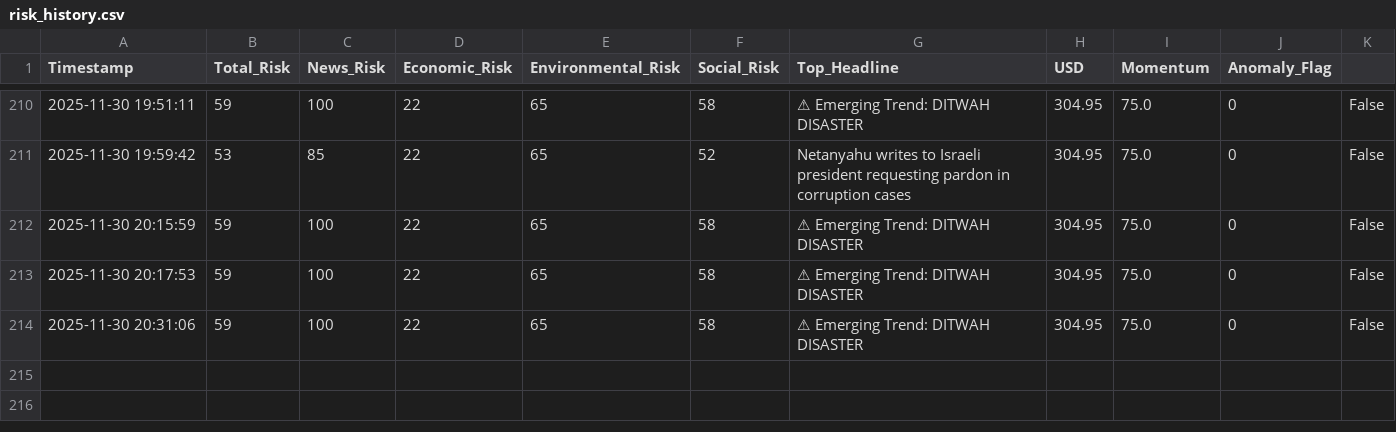
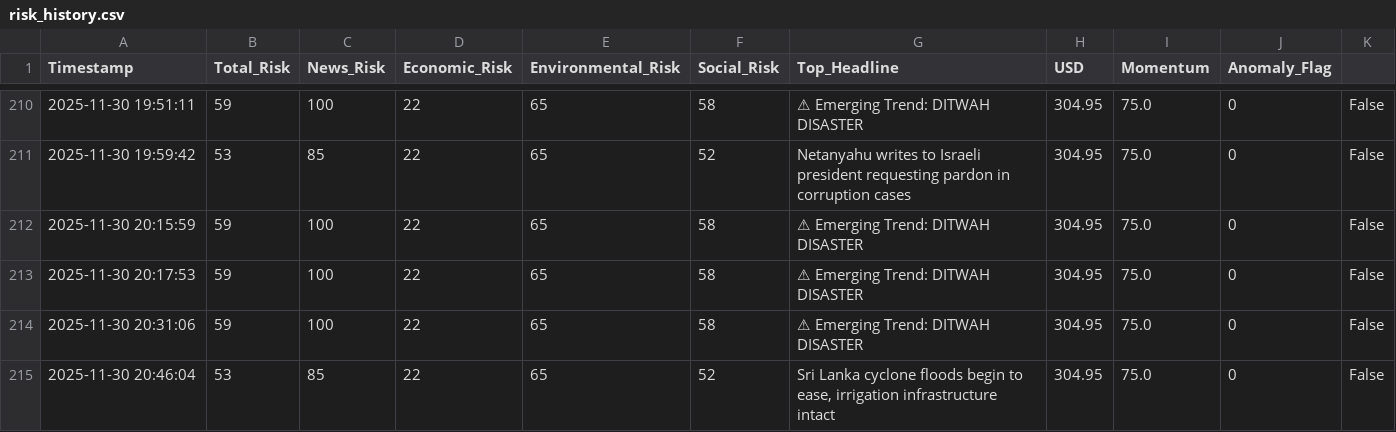
Before and after one commit to usmaanimran/vita_lk, a CSV file: data/risk_history.csv, drawn as a sheet; only a part is shown, gaps mark what is left out; the diff names each change by its address in the sheet, - before the commit and + after, or states it on an @@ line.

Commit message:
DATA UPDATE: Sun Nov 30 20:46:54 +0530 2025

```diff
--- a/data/risk_history.csv
+++ b/data/risk_history.csv
+row 215: 2025-11-30 20:46:04 | 53 | 85 | 22 | 65 | 52 | Sri Lanka cyclone floods begin to ease, irrigation infrastructure intact | 304.95 | 75.0 | 0 | False
```
Also changed, not shown: data/daily_news_scan.csv.
